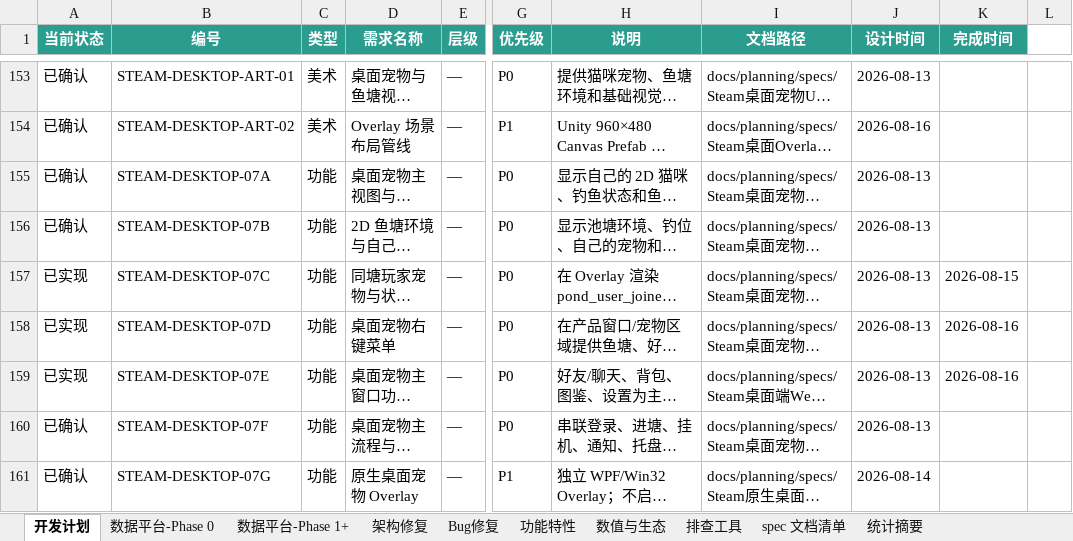
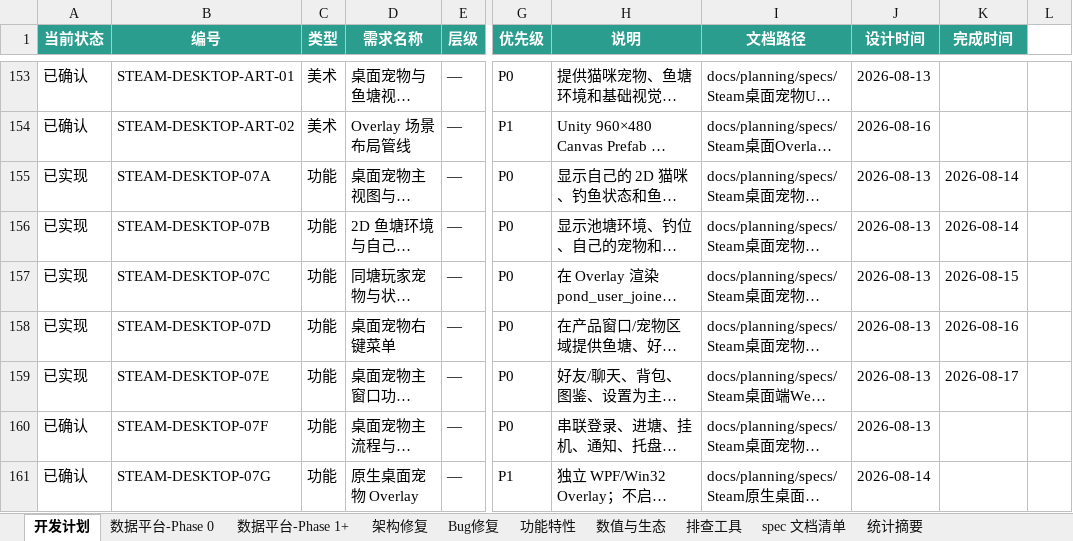
Before and after one commit to davilje/fish-social, an Excel workbook: docs/planning/项目开发需求计划表.xlsx, sheet 开发计划, drawn as a sheet; only a part is shown, gaps mark what is left out; long unchanged cells end in …; values as stored, in another font and other column widths than the file's, no borders; the diff names each change by its address in the sheet, - before the commit and + after, or states it on an @@ line.

```diff
--- a/docs/planning/项目开发需求计划表.xlsx (sheet 开发计划)
+++ b/docs/planning/项目开发需求计划表.xlsx (sheet 开发计划)
-A155:A156 (当前状态): 已确认
+A155:A156 (当前状态): 已实现
-K155:K156 (完成时间): (empty)
+K155:K156 (完成时间): 2026-08-14
-K159 (完成时间): 2026-08-16
+K159 (完成时间): 2026-08-17
```
Also changed, not shown: 项目开发需求计划表.xlsx, 12 other files.
